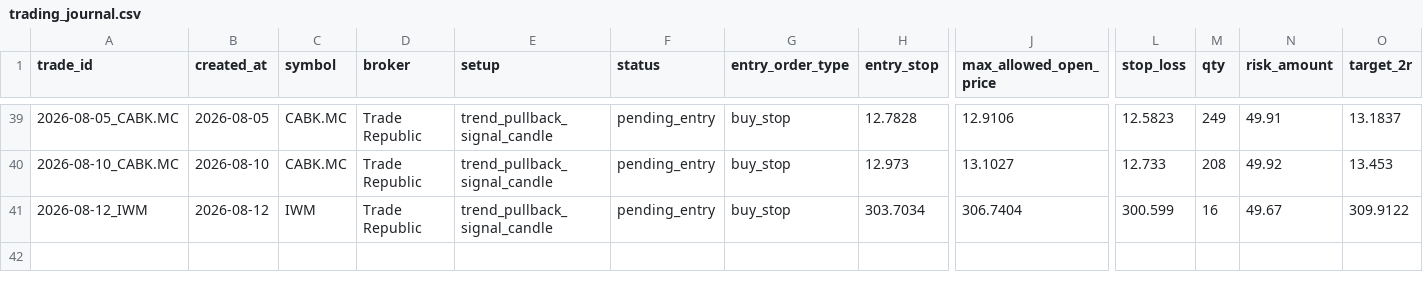
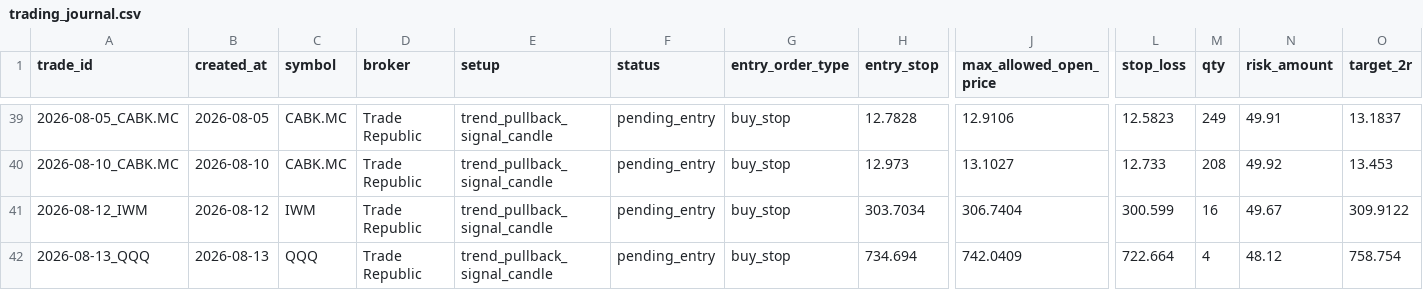
Before and after one commit to xarliev/trading-strategy-dashboard, a CSV file: data/processed/trading_journal.csv, drawn as a sheet; only a part is shown, gaps mark what is left out; rows hold the shown columns only; the diff names each change by its address in the sheet, - before the commit and + after, or states it on an @@ line.

```diff
--- a/data/processed/trading_journal.csv
+++ b/data/processed/trading_journal.csv
+row 42: 2026-08-13_QQQ | 2026-08-13 | QQQ | Trade Republic | trend_pullback_signal_candle | pending_entry | buy_stop | 734.694 | 742.0409 | 722.664 | 4 | 48.12 | 758.754
```
Also changed, not shown: data/processed/scan_diagnostics_history.csv, data/processed/scan_diagnostics_latest.csv, 7 other files.
